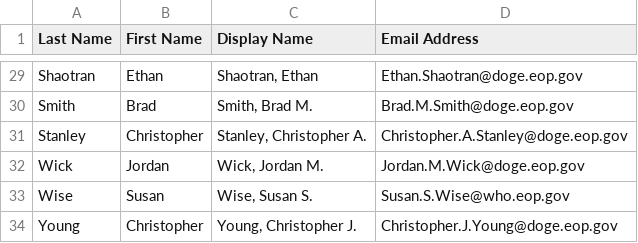
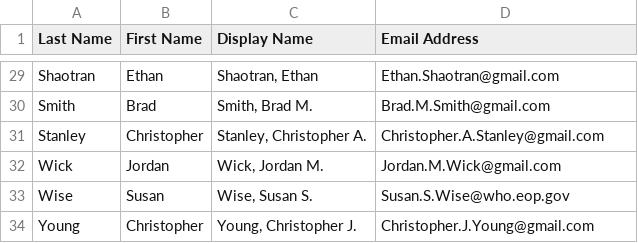
Before and after one commit to Subset-UCSD/Commit-Challenge-2025, a CSV file: doge.csv, drawn as a sheet; only a part is shown, gaps mark what is left out; the diff covers the shown part only.

Commit message:
its gmail
Co-authored-by: Aimonetti, Justin W. <Justin.W.Aimonetti@doge.eop.gov>
Co-authored-by: Atik, Jacob R. <Jacob.R.Atik@doge.eop.gov>
Co-authored-by: Armstrong, Anthony J. <Anthony.J.Armstrong@doge.eop.gov>
Co-authored-by: Balajadaja, Jennifer <Jennifer.Balajadaja@doge.eop.gov>
Co-authored-by: Beynon, Alexandra T. <Alexandra.T.Beynon@doge.eop.gov>
Co-authored-by: Biasini, Riccardo N. <Riccardo.N.Biasini@doge.eop.gov>
Co-authored-by: Bobba, Akash N. <Akash.N.Bobba@doge.eop.gov>
Co-authored-by: Boizelle, Ashley S. <Ashley.S.Boizelle@doge.eop.gov>
Co-authored-by: Bryant, Emily L. <Emily.L.Bryant@doge.eop.gov>
Co-authored-by: Burnham, James <James.Burnham@doge.eop.gov>
Co-authored-by: Coristine, Edward H. <Edward.H.Coristine@doge.eop.gov>
Co-authored-by: Davis, Steven M. <Steven.M.Davis@doge.eop.gov>
Co-authored-by: Elez, Marko <Marko.Elez@doge.eop.gov>
Co-authored-by: Farritor, Luke E. <Luke.E.Farritor@doge.eop.gov>
Co-authored-by: Fox, Joshua <Joshua.Fox@doge.eop.gov>
Co-authored-by: Hanley, Joshua A. <Joshua.A.Hanley@doge.eop.gov>
Co-authored-by: Holmes, Stephanie M. <Stephanie.M.Holmes@doge.eop.gov>
Co-authored-by: Killian, Gautier C. <Gautier.C.Killian@doge.eop.gov>
Co-authored-by: Kmiec, Keenan D. <Keenan.D.Kmiec@doge.eop.gov>
Co-authored-by: Lahera, Nicholas <Nicholas.Lahera@doge.eop.gov>
Co-authored-by: Lindemann, Kendall M. <Kendall.M.Lindemann@doge.eop.gov>
Co-authored-by: Musk, Elon R. <Elon.R.Musk@doge.eop.gov>
Co-authored-by: Peters, Noah <Noah.Peters@doge.eop.gov>
Co-authored-by: Rajpai, Nihkil <Nihkil.Rajpai@doge.eop.gov>
Co-authored-by: Ramada, Adam <Adam.Ramada@doge.eop.gov>
Co-authored-by: Raynor, Austin L. <Austin.L.Raynor@doge.eop.gov>
Co-authored-by: Schutt, Kyle L. <Kyle.L.Schutt@doge.eop.gov>
Co-authored-by: Shaotran, Ethan <Ethan.Shaotran@doge.eop.gov>
Co-authored-by: Smith, Brad M. <Brad.M.Smith@doge.eop.gov>
Co-authored-by: Stanley, Christopher A. <Christopher.A.Stanley@doge.eop.gov>
Co-authored-by: Wick, Jordan M. <Jordan.M.Wick@doge.eop.gov>
Co-authored-by: Wise, Susan S. <Susan.S.Wise@who.eop.gov>
Co-authored-by: Young, Christopher J. <Christopher.J.Young@doge.eop.gov>

```diff
--- a/doge.csv
+++ b/doge.csv
@@ -29,6 +29,6 @@
-"Shaotran","Ethan","Shaotran, Ethan","Ethan.Shaotran@doge.eop.gov"
-"Smith","Brad","Smith, Brad M.","Brad.M.Smith@doge.eop.gov"
-"Stanley","Christopher","Stanley, Christopher A.","Christopher.A.Stanley@doge.eop.gov"
-"Wick","Jordan","Wick, Jordan M.","Jordan.M.Wick@doge.eop.gov"
+"Shaotran","Ethan","Shaotran, Ethan","Ethan.Shaotran@gmail.com"
+"Smith","Brad","Smith, Brad M.","Brad.M.Smith@gmail.com"
+"Stanley","Christopher","Stanley, Christopher A.","Christopher.A.Stanley@gmail.com"
+"Wick","Jordan","Wick, Jordan M.","Jordan.M.Wick@gmail.com"
 "Wise","Susan","Wise, Susan S.","Susan.S.Wise@who.eop.gov"
-"Young","Christopher","Young, Christopher J.","Christopher.J.Young@doge.eop.gov"
+"Young","Christopher","Young, Christopher J.","Christopher.J.Young@gmail.com"
```
Also changed, not shown: 27 edited cells elsewhere in this file.
